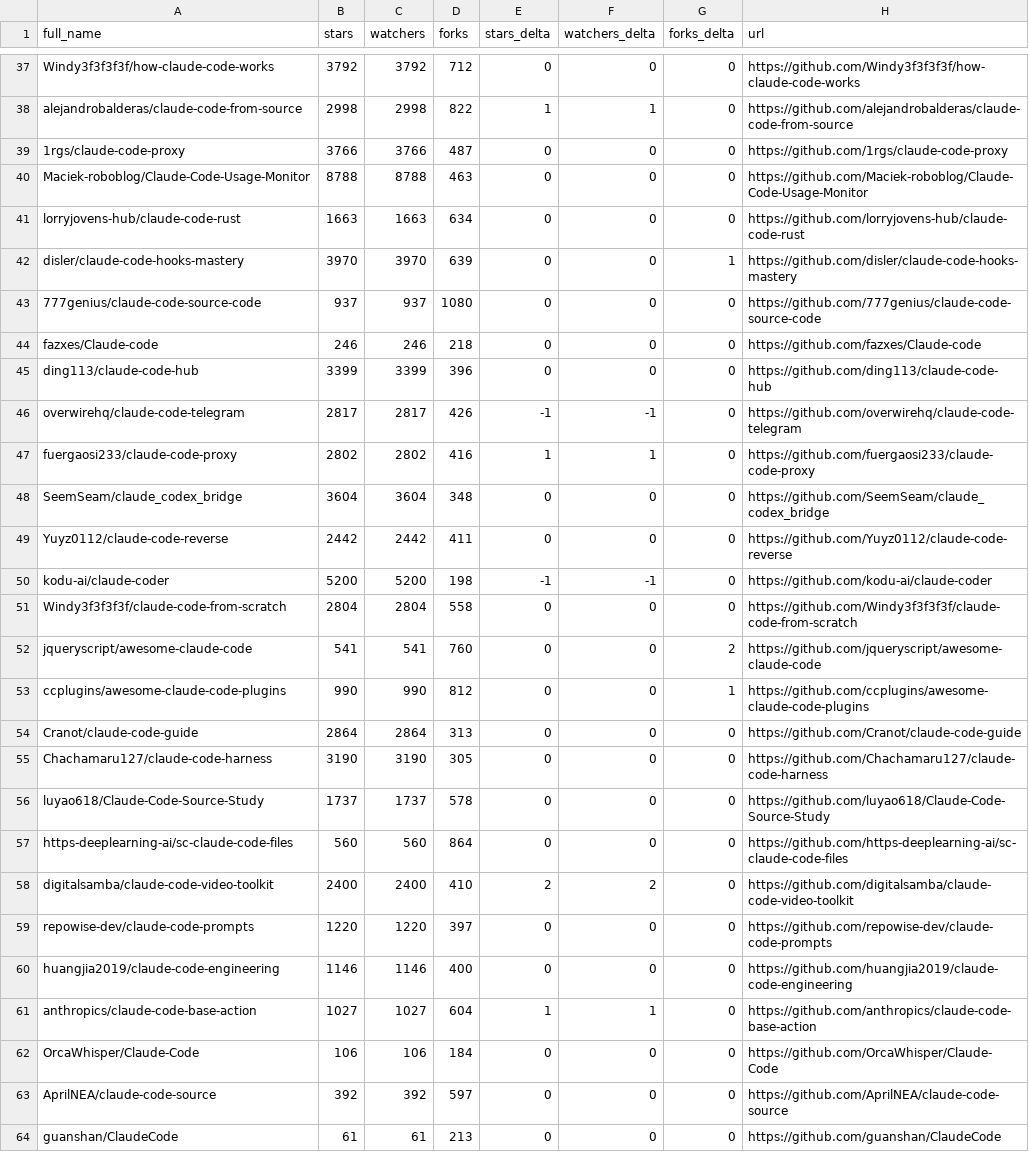
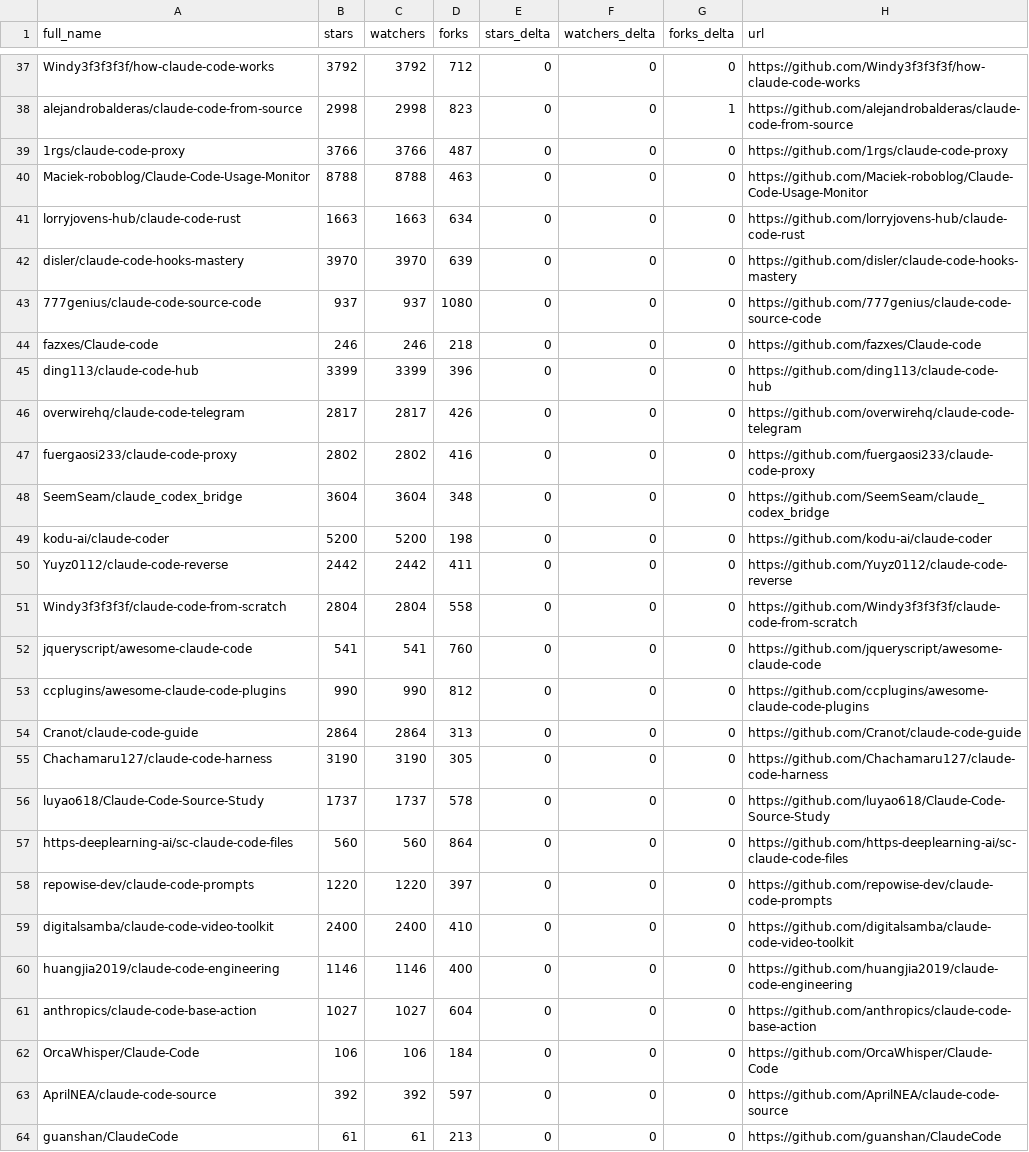
Before and after one commit to NeatNerdPrime/awesome-claude-code, a CSV file: data/repo-ticker.csv, drawn as a sheet; only a part is shown, gaps mark what is left out; removed rows and columns are numbered as before the commit, all else as after; the diff covers the shown part only; the diff names each change by its address in the sheet, - before the commit and + after, or states it on an @@ line.

```diff
--- a/data/repo-ticker.csv
+++ b/data/repo-ticker.csv
-D38 (forks): 822
+D38 (forks): 823
-E38 (stars_delta): 1
+E38 (stars_delta): 0
-F38 (watchers_delta): 1
+F38 (watchers_delta): 0
-G38 (forks_delta): 0
+G38 (forks_delta): 1
-G42 (forks_delta): 1
+G42 (forks_delta): 0
-E46 (stars_delta): -1
+E46 (stars_delta): 0
-F46 (watchers_delta): -1
+F46 (watchers_delta): 0
-E47 (stars_delta): 1
+E47 (stars_delta): 0
-F47 (watchers_delta): 1
+F47 (watchers_delta): 0
+row 49: kodu-ai/claude-coder | 5200 | 5200 | 198 | 0 | 0 | 0 | https://github.com/kodu-ai/claude-coder
-row 50: kodu-ai/claude-coder | 5200 | 5200 | 198 | -1 | -1 | 0 | https://github.com/kodu-ai/claude-coder
-G52 (forks_delta): 2
+G52 (forks_delta): 0
-G53 (forks_delta): 1
+G53 (forks_delta): 0
-row 58: digitalsamba/claude-code-video-toolkit | 2400 | 2400 | 410 | 2 | 2 | 0 | https://github.com/digitalsamba/claude-code-video-toolkit
+row 59: digitalsamba/claude-code-video-toolkit | 2400 | 2400 | 410 | 0 | 0 | 0 | https://github.com/digitalsamba/claude-code-video-toolkit
-E61 (stars_delta): 1
+E61 (stars_delta): 0
-F61 (watchers_delta): 1
+F61 (watchers_delta): 0
```
Also changed, not shown: 4 added rows, 4 removed rows, 1 moved row and 78 edited cells elsewhere in this file, 2 other files.
